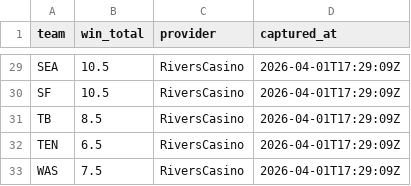
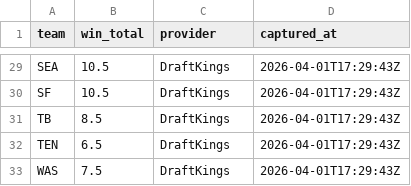
Before and after one commit to rmallorybpc/nflanalysis, a CSV file: data/raw/offseason/win_totals_2026.csv, drawn as a sheet; only a part is shown, gaps mark what is left out; the diff covers the shown part only; the diff names each change by its address in the sheet, - before the commit and + after, or states it on an @@ line.

```diff
--- a/data/raw/offseason/win_totals_2026.csv
+++ b/data/raw/offseason/win_totals_2026.csv
-C29:C33 (provider): RiversCasino
+C29:C33 (provider): DraftKings
-D29:D33 (captured_at): 2026-04-01T17:29:09Z
+D29:D33 (captured_at): 2026-04-01T17:29:43Z
```
Also changed, not shown: 58 edited cells elsewhere in this file, 1 other file.
